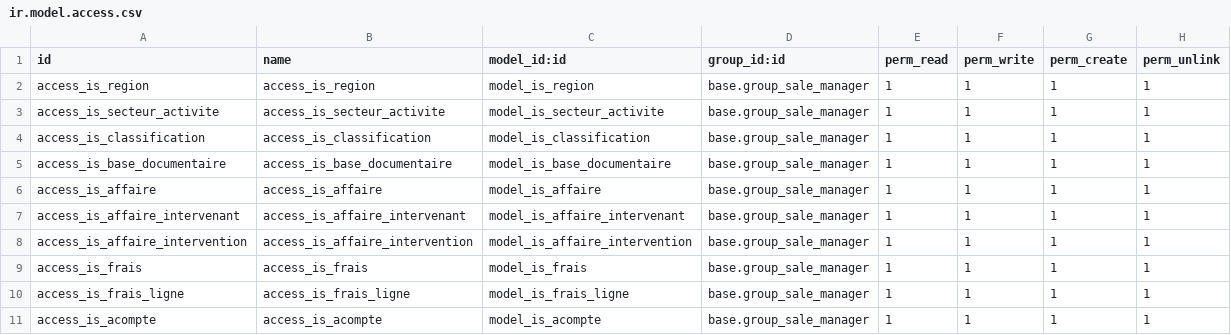
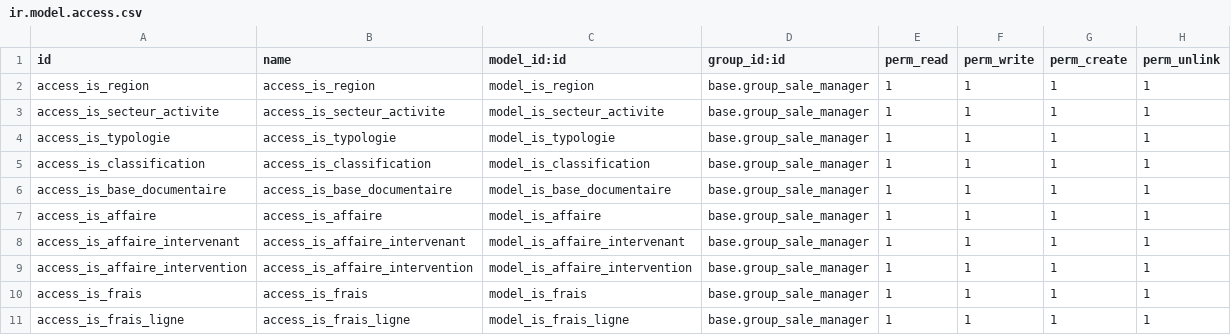
Before and after one commit to tonygalmiche/is_coheliance, a CSV file: security/ir.model.access.csv, drawn as a sheet; only a part is shown; the shorter side is filled out with more unchanged rows; the diff names each change by its address in the sheet, - before the commit and + after, or states it on an @@ line.

```diff
--- a/security/ir.model.access.csv
+++ b/security/ir.model.access.csv
+row 4: access_is_typologie | access_is_typologie | model_is_typologie | base.group_sale_manager | 1 | 1 | 1 | 1
```
Also changed, not shown: 5 other files.
